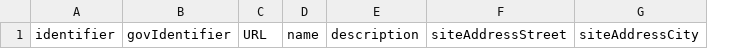
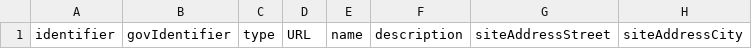
Before and after one commit to OpenDataManchester/Open3R, a CSV file: docs/8_Supporting_Files/8_1_1_HWRC_Main_Template.csv, drawn as a sheet; only a part is shown; the diff names each change by its address in the sheet, - before the commit and + after, or states it on an @@ line.

```diff
--- a/docs/8_Supporting_Files/8_1_1_HWRC_Main_Template.csv
+++ b/docs/8_Supporting_Files/8_1_1_HWRC_Main_Template.csv
+column C, row 1: type
```
Also changed, not shown: docs/8_Supporting_Files/8_2_1_HWRC_Main_Example.csv, docs/8_Supporting_Files/8_2_3_BB_Main_Example.csv, 1 other file.
